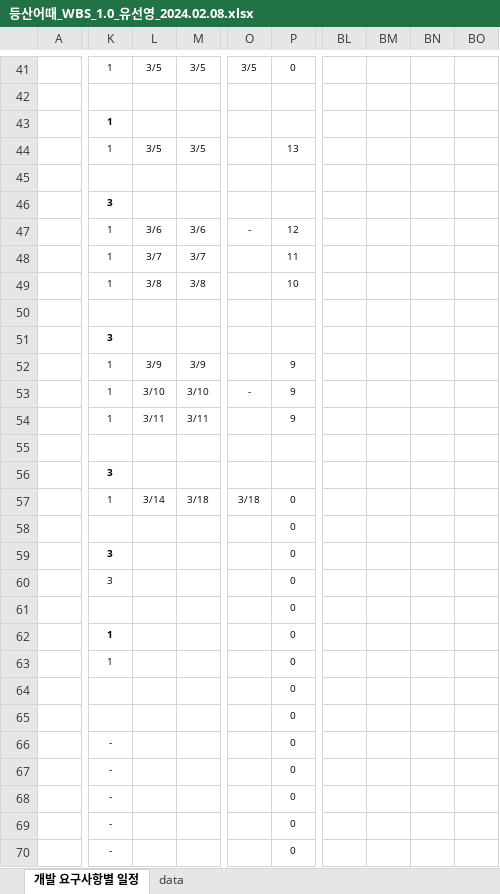
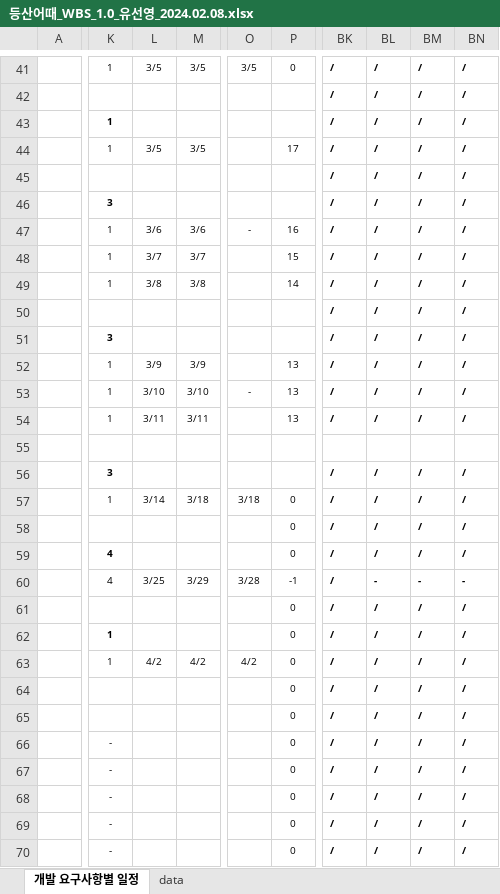
Before and after one commit to yuseonyoung/mountain_projects, an Excel workbook: 산출물/등산어때_WBS_1.0_유선영_2024.02.08.xlsx, sheet 개발 요구사항별 일정, drawn as a sheet; only a part is shown, gaps mark what is left out; values as stored, in another font and other column widths than the file's, no borders; conditional formats not drawn; removed rows and columns are numbered as before the commit, all else as after; the diff covers the shown part only; the diff names each change by its address in the sheet, - before the commit and + after, or states it on an @@ line.

```diff
--- a/산출물/등산어때_WBS_1.0_유선영_2024.02.08.xlsx (sheet 개발 요구사항별 일정)
+++ b/산출물/등산어때_WBS_1.0_유선영_2024.02.08.xlsx (sheet 개발 요구사항별 일정)
+column BK, rows 41-70: / | / | / | / | / | / | / | / | / | / | / | / | / | / |  | / | / | / | / | / | / | / | / | / | / | / | / | / | / | /
+column BL, rows 41-70: / | / | / | / | / | / | / | / | / | / | / | / | / | / |  | / | / | / | / | - | / | / | / | / | / | / | / | / | / | /
+column BM, rows 41-70: / | / | / | / | / | / | / | / | / | / | / | / | / | / |  | / | / | / | / | - | / | / | / | / | / | / | / | / | / | /
+column BN, rows 41-70: / | / | / | / | / | / | / | / | / | / | / | / | / | / |  | / | / | / | / | - | / | / | / | / | / | / | / | / | / | /
-column BL, empty
-column BM, empty
-column BN, empty
-column BO, empty
-P44: 13
+P44: 17
-P47: 12
+P47: 16
-P48: 11
+P48: 15
-P49: 10
+P49: 14
-P52:P54: 9
+P52:P54: 13
-K59:K60: 3
+K59:K60: 4
-L60: (empty)
+L60: 3/25
-M60: (empty)
+M60: 3/29
-O60: (empty)
+O60: 3/28
-P60: 0
+P60: -1
-L63: (empty)
+L63: 4/2
-M63: (empty)
+M63: 4/2
-O63: (empty)
+O63: 4/2
```
Also changed, not shown: 24 edited cells elsewhere in this sheet, formulas that keep their value, 산출물/기능사항정의서_유선영.xlsx, 7 other files.
